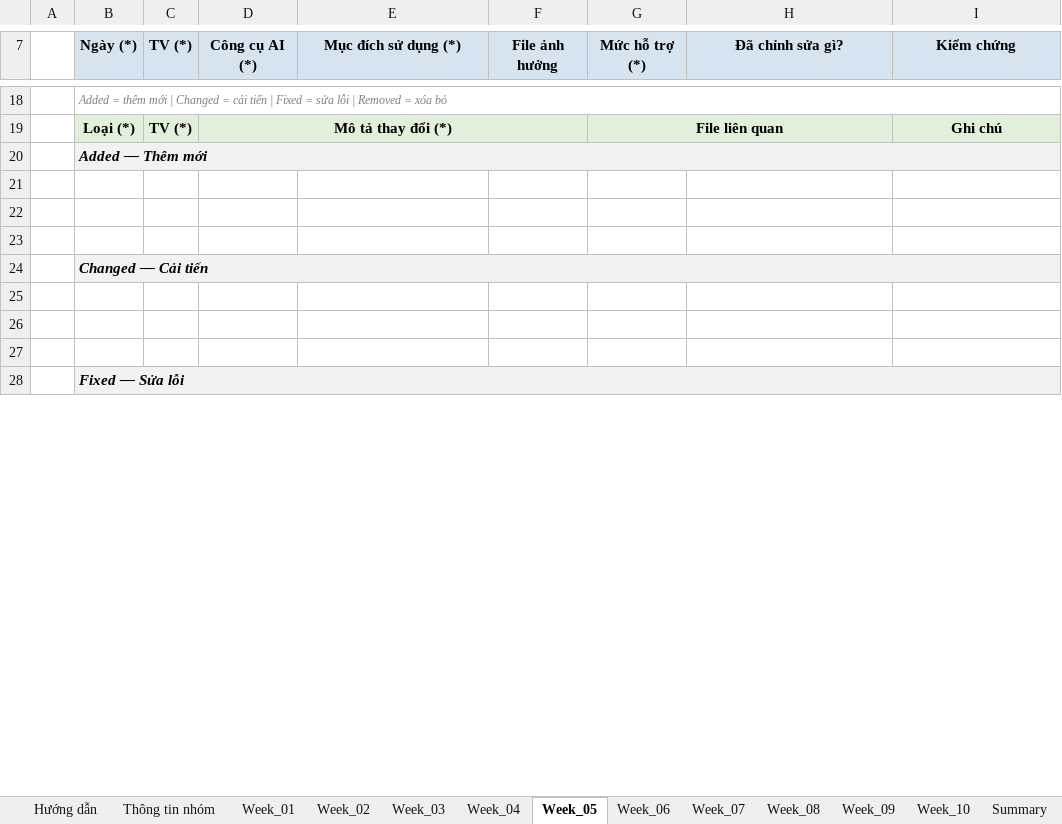
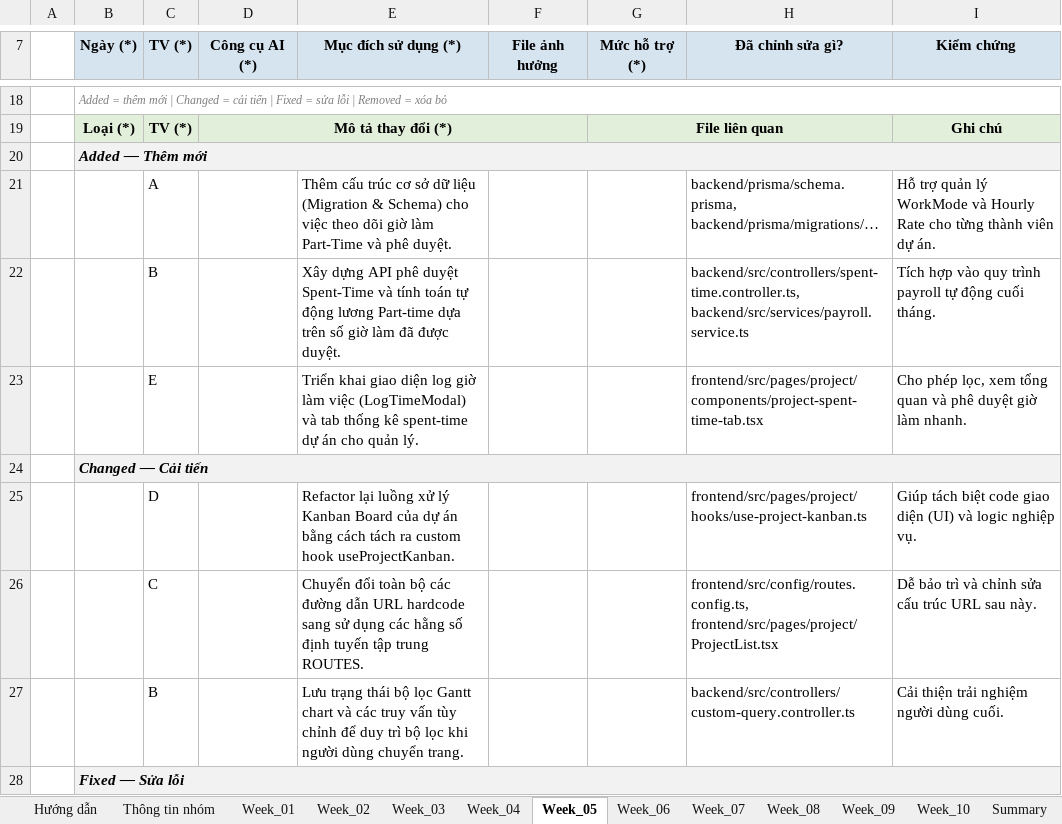
Before and after one commit to fudn-traltb-su26/rbl-fer202-theotuan-ng-la-chinh-code-la-ph, an Excel workbook: FER202_AI_Log_Project_Template.xlsx, sheet Week_05, drawn as a sheet; only a part is shown, gaps mark what is left out; values as stored, in another font and other column widths than the file's, no borders; the diff covers the shown part only; the diff names each change by its address in the sheet, - before the commit and + after, or states it on an @@ line.

Commit message:
add AIauditlog week 4 5 6 7

```diff
--- a/FER202_AI_Log_Project_Template.xlsx (sheet Week_05)
+++ b/FER202_AI_Log_Project_Template.xlsx (sheet Week_05)
-row 21: (empty)
+row 21:  |  | A |  | Thêm cấu trúc cơ sở dữ liệu (Migration & Schema) cho việc theo dõi giờ làm Part-Time và phê duyệt. |  |  | backend/prisma/schema.prisma, backend/prisma/migrations/… | Hỗ trợ quản lý WorkMode và Hourly Rate cho từng thành viên dự án.
-row 22: (empty)
+row 22:  |  | B |  | Xây dựng API phê duyệt Spent-Time và tính toán tự động lương Part-time dựa trên số giờ làm đã được duyệt. |  |  | backend/src/controllers/spent-time.controller.ts, backend/src/services/payroll.service.ts | Tích hợp vào quy trình payroll tự động cuối tháng.
-row 23: (empty)
+row 23:  |  | E |  | Triển khai giao diện log giờ làm việc (LogTimeModal) và tab thống kê spent-time dự án cho quản lý. |  |  | frontend/src/pages/project/components/project-spent-time-tab.tsx | Cho phép lọc, xem tổng quan và phê duyệt giờ làm nhanh.
-row 25: (empty)
+row 25:  |  | D |  | Refactor lại luồng xử lý Kanban Board của dự án bằng cách tách ra custom hook useProjectKanban. |  |  | frontend/src/pages/project/hooks/use-project-kanban.ts | Giúp tách biệt code giao diện (UI) và logic nghiệp vụ.
-row 26: (empty)
+row 26:  |  | C |  | Chuyển đổi toàn bộ các đường dẫn URL hardcode sang sử dụng các hằng số định tuyến tập trung ROUTES. |  |  | frontend/src/config/routes.config.ts, frontend/src/pages/project/ProjectList.tsx | Dễ bảo trì và chỉnh sửa cấu trúc URL sau này.
-row 27: (empty)
+row 27:  |  | B |  | Lưu trạng thái bộ lọc Gantt chart và các truy vấn tùy chỉnh để duy trì bộ lọc khi người dùng chuyển trang. |  |  | backend/src/controllers/custom-query.controller.ts | Cải thiện trải nghiệm người dùng cuối.
```
Also changed, not shown: 113 edited cells elsewhere in this sheet, sheet Week_04, sheet Week_06, sheet Week_07, sheet Summary.
